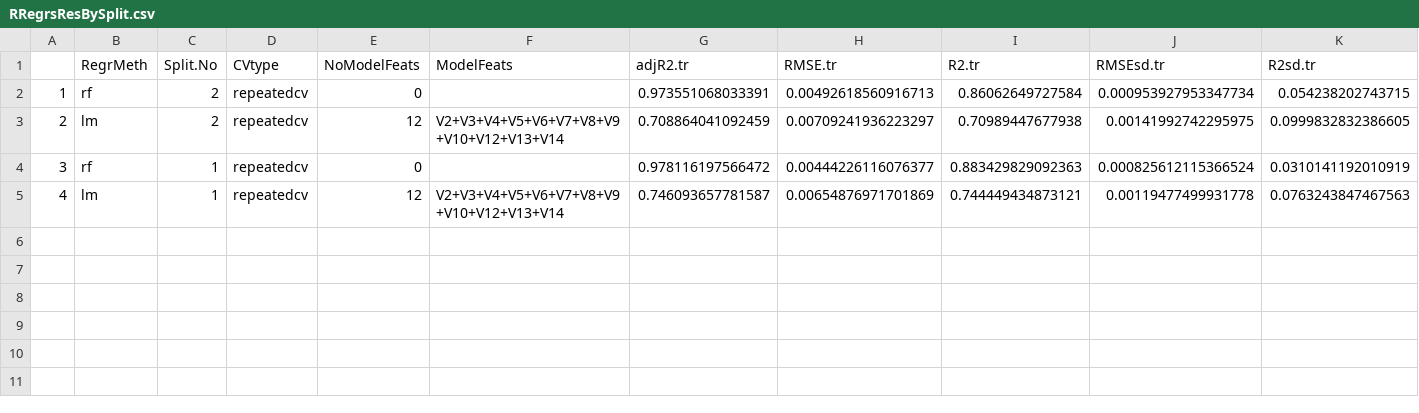
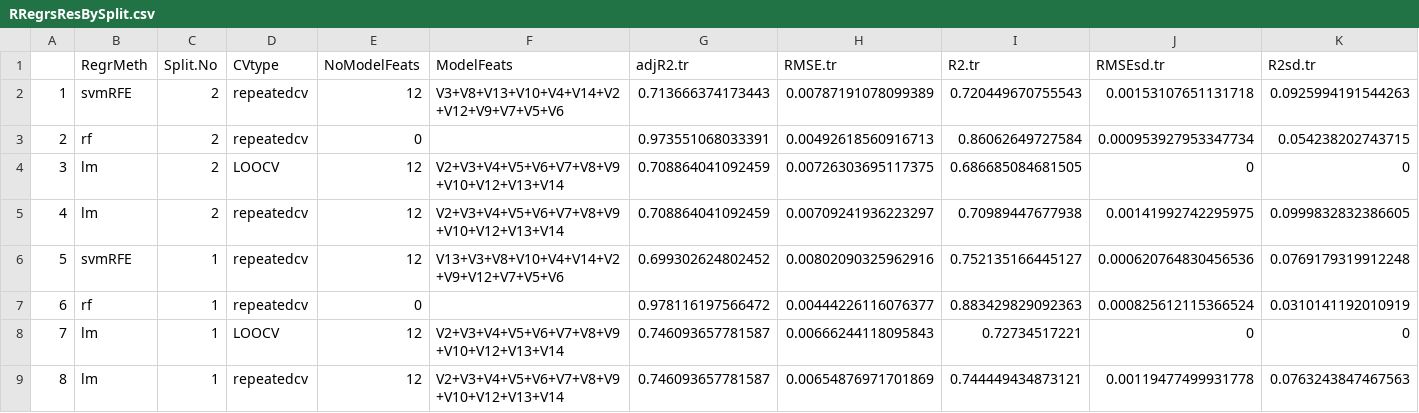
Before and after one commit to muntisa/RRegrs, a CSV file: Rscripts/DataResults/RRegrsResBySplit.csv, drawn as a sheet; only a part is shown; addresses are those after the commit; rows hold the shown columns only; the diff names each change by its address in the sheet, - before the commit and + after, or states it on an @@ line.

```diff
--- a/Rscripts/DataResults/RRegrsResBySplit.csv
+++ b/Rscripts/DataResults/RRegrsResBySplit.csv
+row 2: 1 | svmRFE | 2 | repeatedcv | 12 | V3+V8+V13+V10+V4+V14+V2+V12+V9+V7+V5+V6 | 0.713666374173443 | 0.00787191078099389 | 0.720449670755543 | 0.00153107651131718 | 0.0925994191544263
-A3: 1
+A3: 2
+row 4: 3 | lm | 2 | LOOCV | 12 | V2+V3+V4+V5+V6+V7+V8+V9+V10+V12+V13+V14 | 0.708864041092459 | 0.00726303695117375 | 0.686685084681505 | 0 | 0
-A5: 2
+A5: 4
+row 6: 5 | svmRFE | 1 | repeatedcv | 12 | V13+V3+V8+V10+V4+V14+V2+V9+V12+V7+V5+V6 | 0.699302624802452 | 0.00802090325962916 | 0.752135166445127 | 0.000620764830456536 | 0.0769179319912248
-A7: 3
+A7: 6
+row 8: 7 | lm | 1 | LOOCV | 12 | V2+V3+V4+V5+V6+V7+V8+V9+V10+V12+V13+V14 | 0.746093657781587 | 0.00666244118095843 | 0.72734517221 | 0 | 0
-A9: 4
+A9: 8
```
Also changed, not shown: Rscripts/DataResults/RRegsResAvgs.csv, Rscripts/Parameters.csv, 16 other files.
